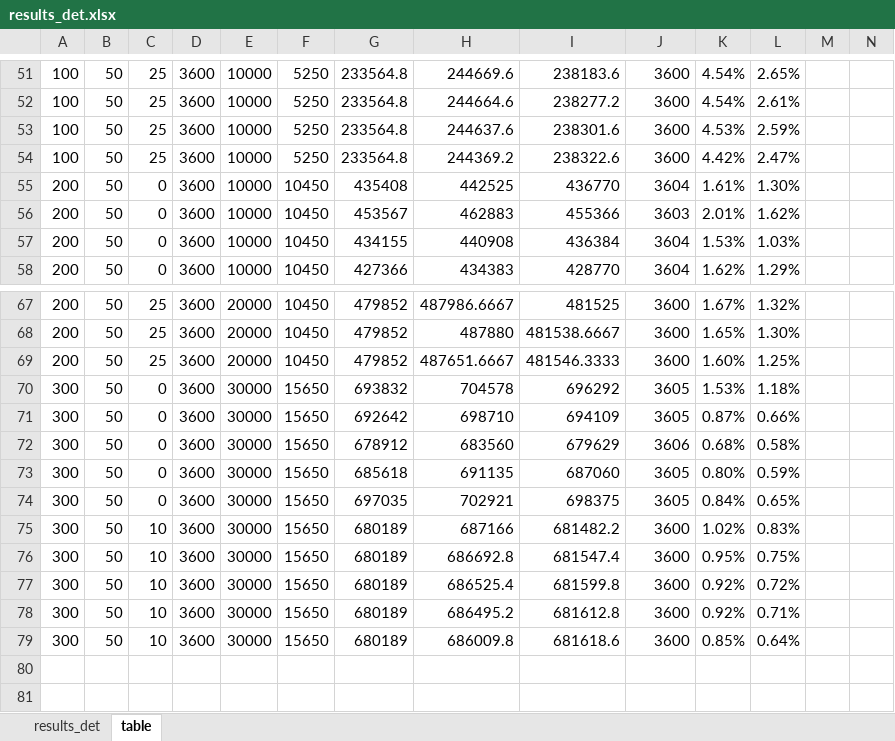
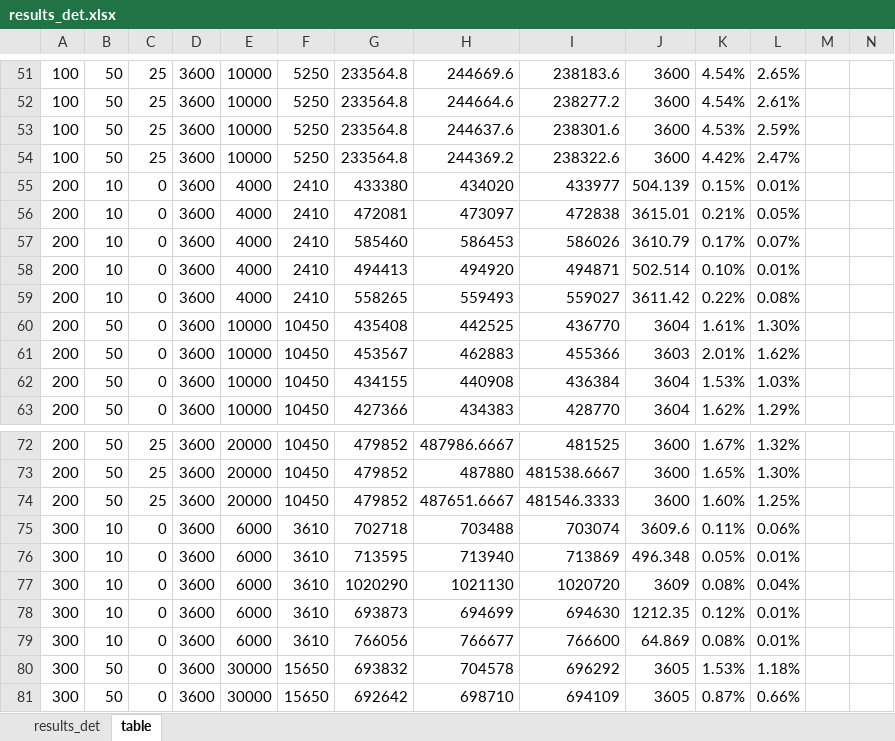
Before and after one commit to maniezzo/GDOforecast, an Excel workbook: stochastic/results_det.xlsx, sheet table, drawn as a sheet; only a part is shown, gaps mark what is left out; the shorter side is filled out with more unchanged rows; values as stored, in another font and other column widths than the file's, no borders; rows hold the shown columns only; the diff covers the shown part only; the diff names each change by its address in the sheet, - before the commit and + after, or states it on an @@ line.

```diff
--- a/stochastic/results_det.xlsx (sheet table)
+++ b/stochastic/results_det.xlsx (sheet table)
+row 55: 200 | 10 | 0 | 3600 | 4000 | 2410 | 433380 | 434020 | 433977 | 504.139 | 0.15% | 0.01%
+row 56: 200 | 10 | 0 | 3600 | 4000 | 2410 | 472081 | 473097 | 472838 | 3615.01 | 0.21% | 0.05%
+row 57: 200 | 10 | 0 | 3600 | 4000 | 2410 | 585460 | 586453 | 586026 | 3610.79 | 0.17% | 0.07%
+row 58: 200 | 10 | 0 | 3600 | 4000 | 2410 | 494413 | 494920 | 494871 | 502.514 | 0.10% | 0.01%
+row 59: 200 | 10 | 0 | 3600 | 4000 | 2410 | 558265 | 559493 | 559027 | 3611.42 | 0.22% | 0.08%
+row 75: 300 | 10 | 0 | 3600 | 6000 | 3610 | 702718 | 703488 | 703074 | 3609.6 | 0.11% | 0.06%
+row 76: 300 | 10 | 0 | 3600 | 6000 | 3610 | 713595 | 713940 | 713869 | 496.348 | 0.05% | 0.01%
+row 77: 300 | 10 | 0 | 3600 | 6000 | 3610 | 1020290 | 1021130 | 1020720 | 3609 | 0.08% | 0.04%
+row 78: 300 | 10 | 0 | 3600 | 6000 | 3610 | 693873 | 694699 | 694630 | 1212.35 | 0.12% | 0.01%
+row 79: 300 | 10 | 0 | 3600 | 6000 | 3610 | 766056 | 766677 | 766600 | 64.869 | 0.08% | 0.01%
```
Also changed, not shown: 51 edited cells elsewhere in this sheet, formulas that keep their value, 23 other files.
